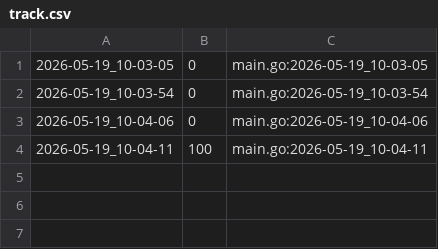
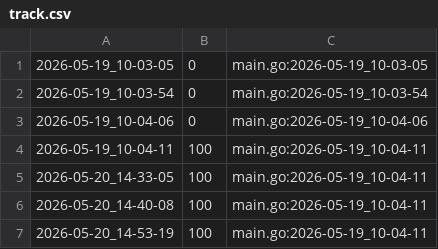
Before and after one commit to qxcode-course/ed-ter-bloco-a-yagit0407, a CSV file: .tko/track/ed@ilhas/track.csv, drawn as a sheet.

```diff
--- a/.tko/track/ed@ilhas/track.csv
+++ b/.tko/track/ed@ilhas/track.csv
@@ -4 +4,4 @@
 2026-05-19_10-04-11,100,main.go:2026-05-19_10-04-11
+2026-05-20_14-33-05,100,main.go:2026-05-19_10-04-11
+2026-05-20_14-40-08,100,main.go:2026-05-19_10-04-11
+2026-05-20_14-53-19,100,main.go:2026-05-19_10-04-11
```
Also changed, not shown: .tko/track/ed@distancia/track.csv, .tko/track/ed@wordsearch/track.csv, 33 other files.
